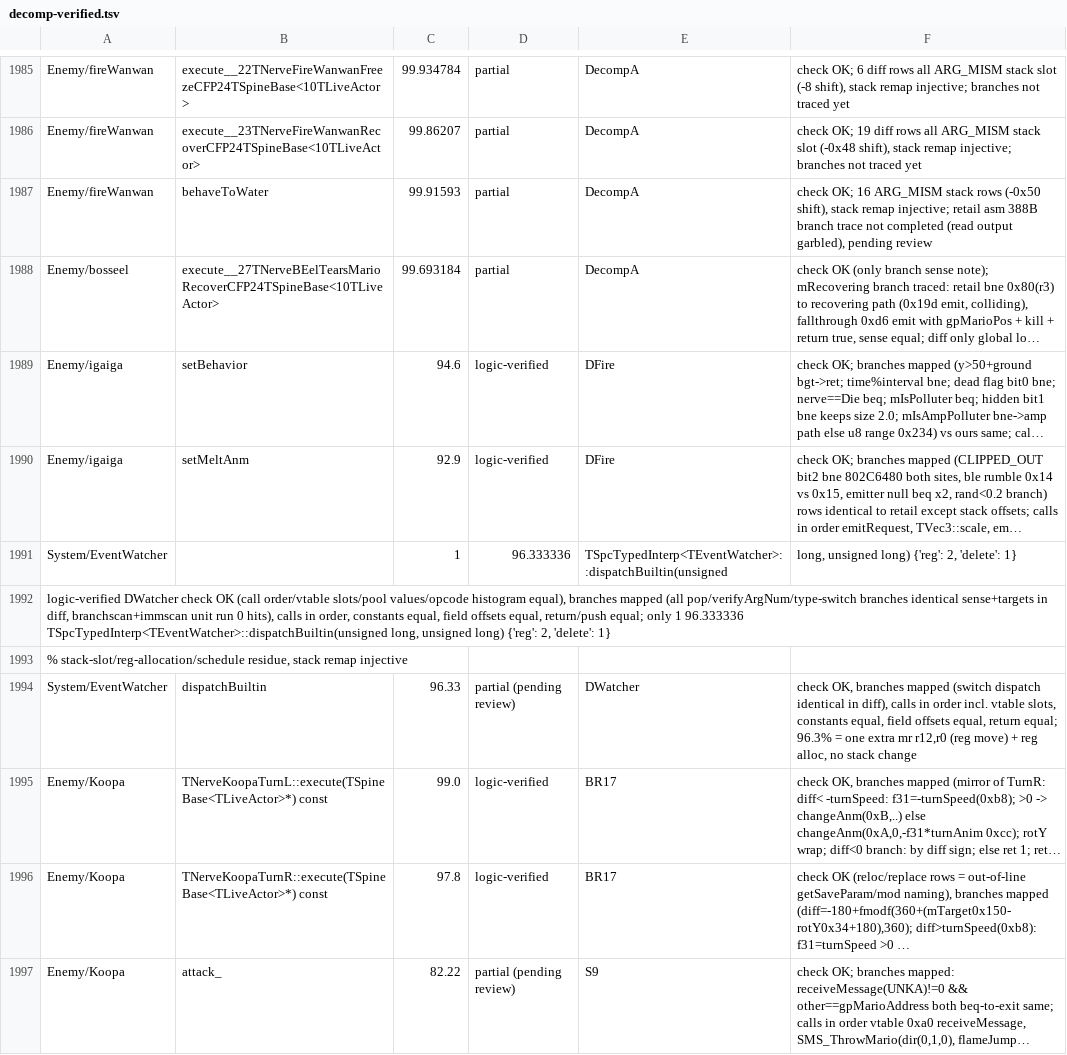
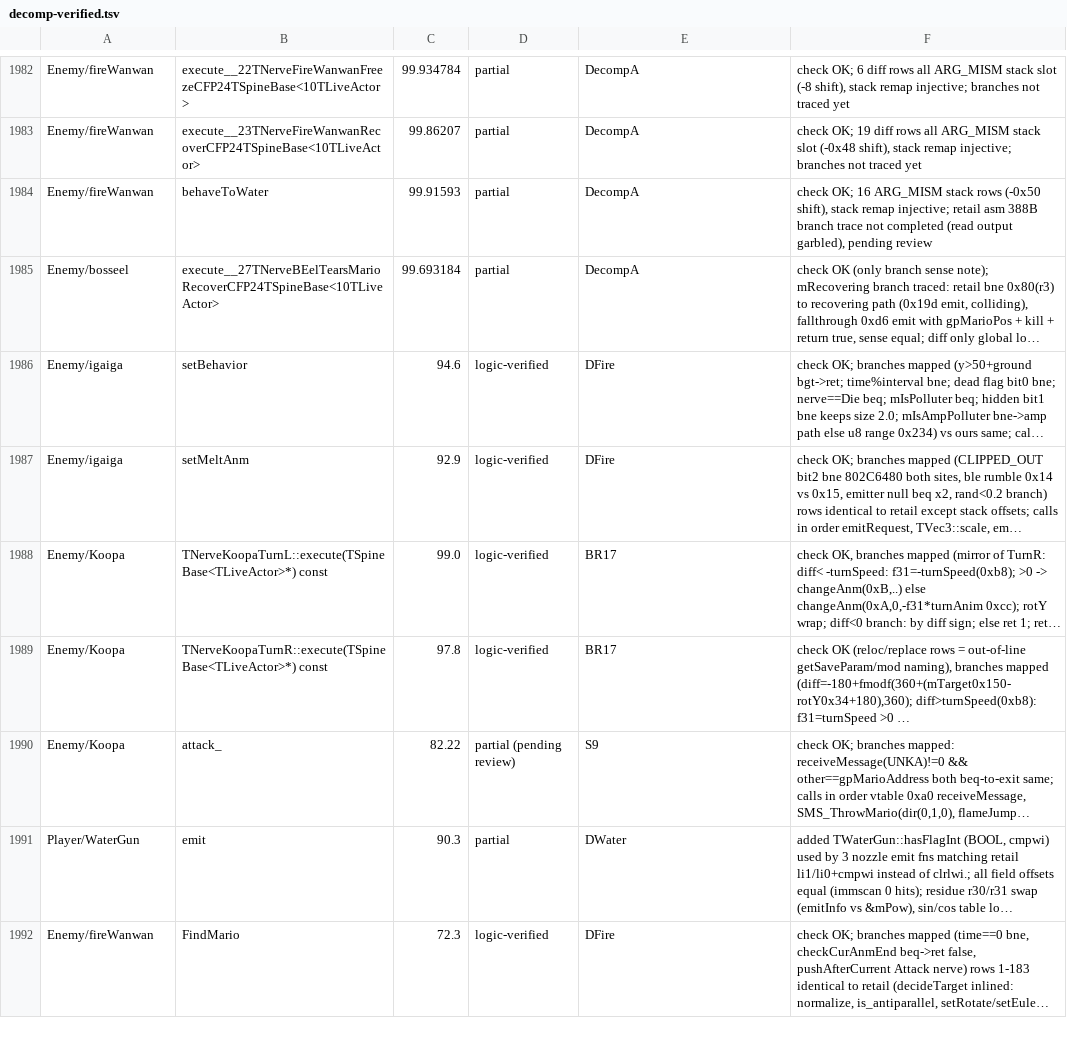
Before and after one commit to Astrr00/SMSunshinePC, a TSV file: sunshine-pc/docs/decomp-verified.tsv, drawn as a sheet; only a part is shown, gaps mark what is left out; the shorter side is filled out with more unchanged rows; long unchanged cells end in …; the diff covers the shown part only; the diff names each change by its address in the sheet, - before the commit and + after, or states it on an @@ line.

Commit message:
ledger: merge short-name duplicate rows into their full-name rows (notes kept, tagged with source agent/status), six columns everywhere, checkWallPlane back to partial (no branches-mapped trace)

```diff
--- a/sunshine-pc/docs/decomp-verified.tsv
+++ b/sunshine-pc/docs/decomp-verified.tsv
-row 1991: System/EventWatcher |  | 1 | 96.333336 | TSpcTypedInterp<TEventWatcher>::dispatchBuiltin(unsigned | long, unsigned long) {'reg': 2, 'delete': 1}
-row 1992: logic-verified DWatcher check OK (call order/vtable slots/pool values/opcode histogram equal), branches mapped (all pop/verifyArgNum/type-switch branches identical sense+targets in diff, branchscan+immscan unit run 0 hits), calls in order, constants equal, field offsets equal, return/push equal; only 1 96.333336 TSpcTypedInterp<TEventWatcher>::dispatchBuiltin(unsigned long, unsigned long) {'reg': 2, 'delete': 1}
-row 1993: % stack-slot/reg-allocation/schedule residue, stack remap injective
-row 1994: System/EventWatcher | dispatchBuiltin | 96.33 | partial (pending review) | DWatcher | check OK, branches mapped (switch dispatch identical in diff), calls in order incl. vtable slots, constants equal, field offsets equal, return equal; 96.3% = one extra mr r12,r0 (reg move) + reg alloc, no stack change
```
Also changed, not shown: 16 removed rows and 18 edited cells elsewhere in this file.
